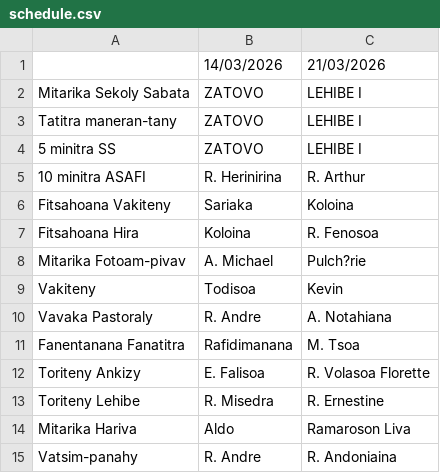
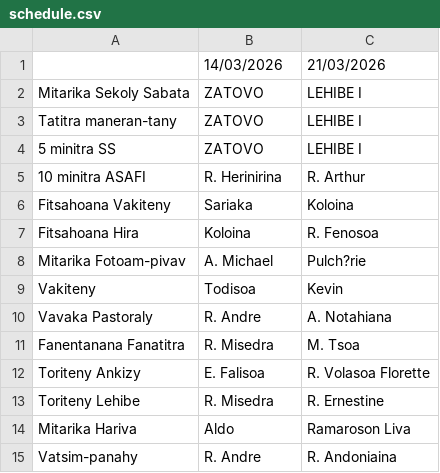
Before and after one commit to nainaw/fanompo2, a CSV file: schedule.csv, drawn as a sheet.

Commit message:
Update schedule from Google Sheets (10/03/2026 14:27:01)

```diff
--- a/schedule.csv
+++ b/schedule.csv
@@ -10,3 +10,3 @@
 "Vavaka Pastoraly","R. Andre","A. Notahiana"
-"Fanentanana Fanatitra","Rafidimanana","M. Tsoa"
+"Fanentanana Fanatitra","R. Misedra","M. Tsoa"
 "Toriteny Ankizy","E. Falisoa","R. Volasoa Florette"
```
